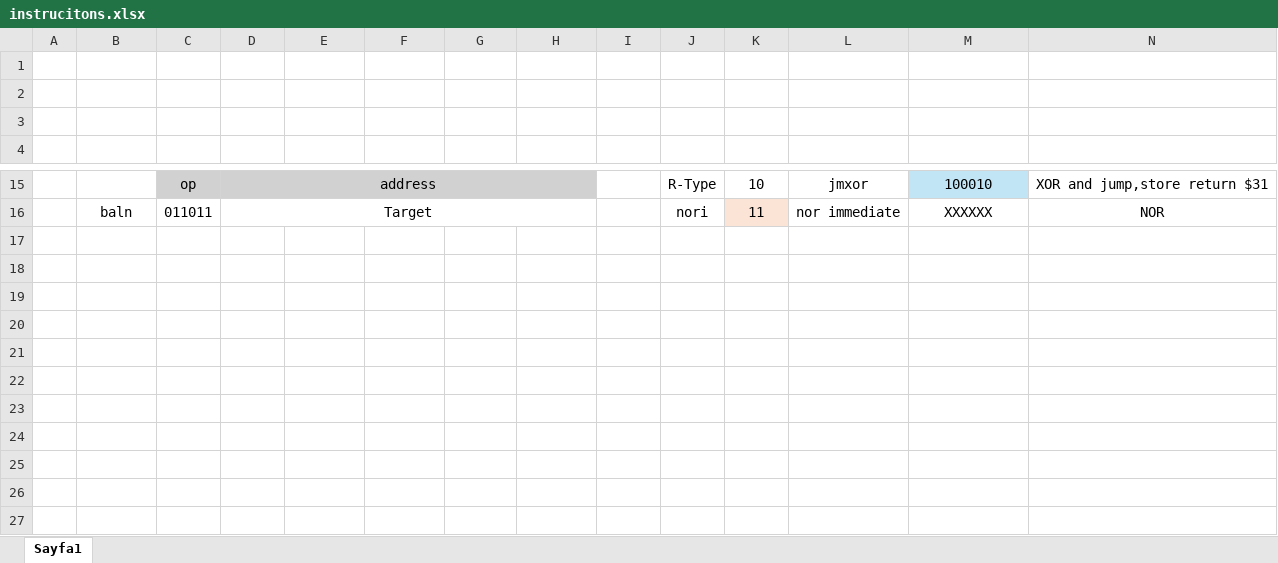
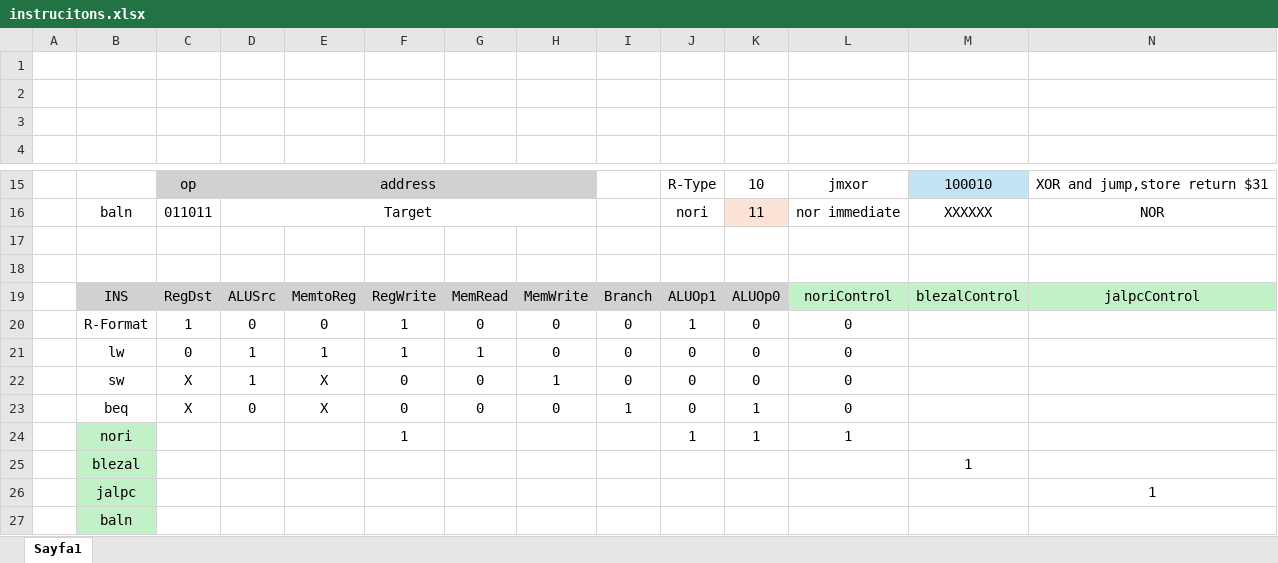
Before and after one commit to karagultm/DataPath, an Excel workbook: instrucitons.xlsx, sheet Sayfa1, drawn as a sheet; only a part is shown, gaps mark what is left out; values as stored, in another font and other column widths than the file's, no borders; rows hold the shown columns only; the diff names each change by its address in the sheet, - before the commit and + after, or states it on an @@ line.

```diff
--- a/instrucitons.xlsx (sheet Sayfa1)
+++ b/instrucitons.xlsx (sheet Sayfa1)
+row 17: (empty)
+row 18: (empty)
+row 19:  | INS | RegDst | ALUSrc | MemtoReg | RegWrite | MemRead | MemWrite | Branch | ALUOp1 | ALUOp0 | noriControl | blezalControl | jalpcControl
+row 20:  | R-Format | 1 | 0 | 0 | 1 | 0 | 0 | 0 | 1 | 0 | 0
+row 21:  | lw | 0 | 1 | 1 | 1 | 1 | 0 | 0 | 0 | 0 | 0
+row 22:  | sw | X | 1 | X | 0 | 0 | 1 | 0 | 0 | 0 | 0
+row 23:  | beq | X | 0 | X | 0 | 0 | 0 | 1 | 0 | 1 | 0
+row 24:  | nori |  |  |  | 1 |  |  |  | 1 | 1 | 1
+row 25:  | blezal |  |  |  |  |  |  |  |  |  |  | 1
+row 26:  | jalpc |  |  |  |  |  |  |  |  |  |  |  | 1
+row 27:  | baln
```
Also changed, not shown: 4 other files.
